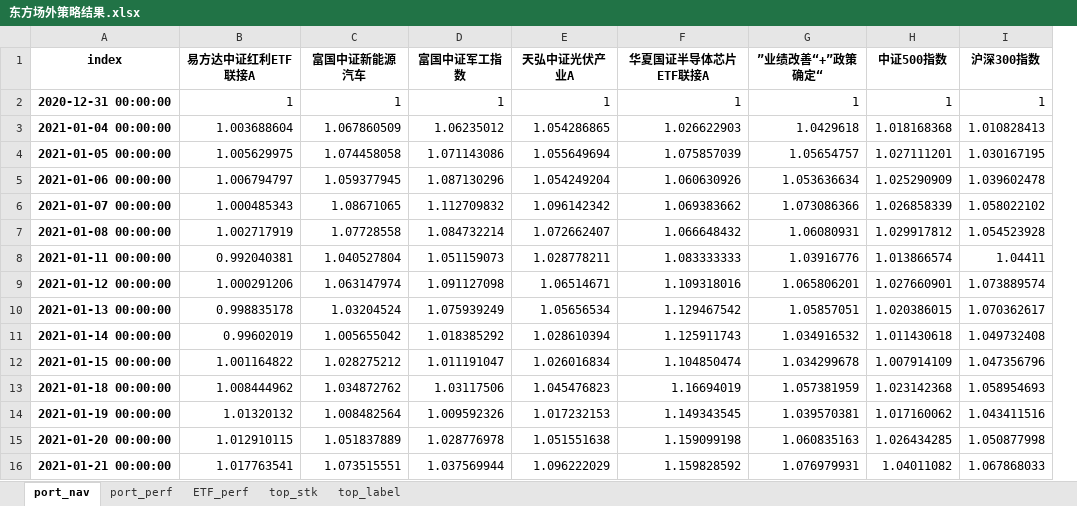
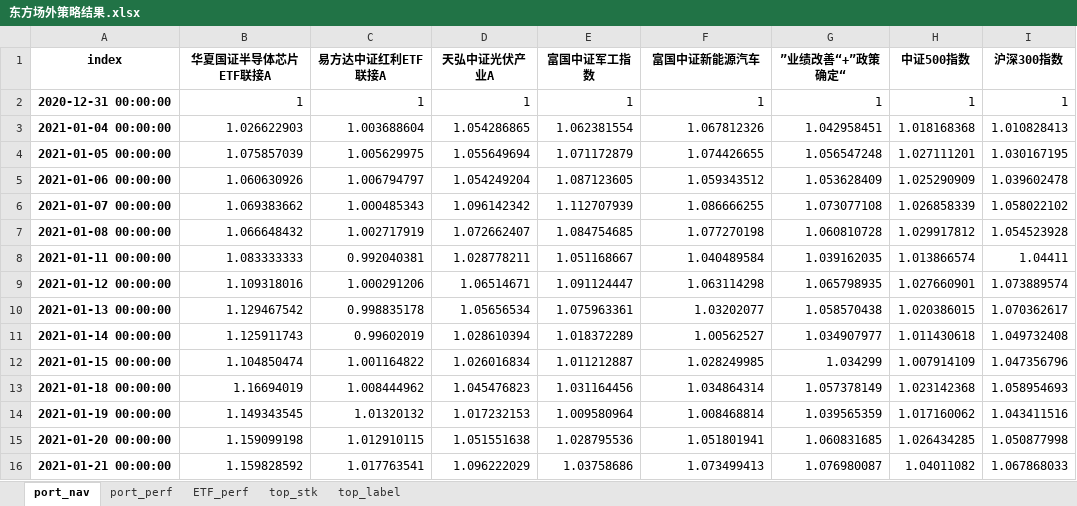
Before and after one commit to KEYAN527/QI, an Excel workbook: data/strategies/东方场外策略结果.xlsx, sheet port_nav, drawn as a sheet; only a part is shown; values as stored, in another font and other column widths than the file's, no borders; removed rows and columns are numbered as before the commit, all else as after; the diff covers the shown part only; the diff names each change by its address in the sheet, - before the commit and + after, or states it on an @@ line.

```diff
--- a/data/strategies/东方场外策略结果.xlsx (sheet port_nav)
+++ b/data/strategies/东方场外策略结果.xlsx (sheet port_nav)
+column B (华夏国证半导体芯片ETF联接A), rows 2-16: 1 | 1.026622903 | 1.075857039 | 1.060630926 | 1.069383662 | 1.066648432 | 1.083333333 | 1.109318016 | 1.129467542 | 1.125911743 | 1.104850474 | 1.16694019 | 1.149343545 | 1.159099198 | 1.159828592
-column C (富国中证新能源汽车), rows 2-16: 1 | 1.067860509 | 1.074458058 | 1.059377945 | 1.08671065 | 1.07728558 | 1.040527804 | 1.063147974 | 1.03204524 | 1.005655042 | 1.028275212 | 1.034872762 | 1.008482564 | 1.051837889 | 1.073515551
-column D (富国中证军工指数), rows 2-16: 1 | 1.06235012 | 1.071143086 | 1.087130296 | 1.112709832 | 1.084732214 | 1.051159073 | 1.091127098 | 1.075939249 | 1.018385292 | 1.011191047 | 1.03117506 | 1.009592326 | 1.028776978 | 1.037569944
+column E (富国中证军工指数), rows 2-16: 1 | 1.062381554 | 1.071172879 | 1.087123605 | 1.112707939 | 1.084754685 | 1.051168667 | 1.091124447 | 1.075963361 | 1.018372289 | 1.011212887 | 1.031164456 | 1.009580964 | 1.028795536 | 1.03758686
-F1: 华夏国证半导体芯片ETF联接A
+F1: 富国中证新能源汽车
-F3 (富国中证新能源汽车): 1.026622903
+F3 (富国中证新能源汽车): 1.067812326
-G3 (”业绩改善“+”政策确定“): 1.0429618
+G3 (”业绩改善“+”政策确定“): 1.042958451
-F4 (富国中证新能源汽车): 1.075857039
+F4 (富国中证新能源汽车): 1.074426655
-G4 (”业绩改善“+”政策确定“): 1.05654757
+G4 (”业绩改善“+”政策确定“): 1.056547248
-F5 (富国中证新能源汽车): 1.060630926
+F5 (富国中证新能源汽车): 1.059343512
-G5 (”业绩改善“+”政策确定“): 1.053636634
+G5 (”业绩改善“+”政策确定“): 1.053628409
-F6 (富国中证新能源汽车): 1.069383662
+F6 (富国中证新能源汽车): 1.086666255
-G6 (”业绩改善“+”政策确定“): 1.073086366
+G6 (”业绩改善“+”政策确定“): 1.073077108
-F7 (富国中证新能源汽车): 1.066648432
+F7 (富国中证新能源汽车): 1.077270198
-G7 (”业绩改善“+”政策确定“): 1.06080931
+G7 (”业绩改善“+”政策确定“): 1.060810728
-F8 (富国中证新能源汽车): 1.083333333
+F8 (富国中证新能源汽车): 1.040489584
-G8 (”业绩改善“+”政策确定“): 1.03916776
+G8 (”业绩改善“+”政策确定“): 1.039162035
-F9 (富国中证新能源汽车): 1.109318016
+F9 (富国中证新能源汽车): 1.063114298
-G9 (”业绩改善“+”政策确定“): 1.065806201
+G9 (”业绩改善“+”政策确定“): 1.065798935
-F10 (富国中证新能源汽车): 1.129467542
+F10 (富国中证新能源汽车): 1.03202077
-G10 (”业绩改善“+”政策确定“): 1.05857051
+G10 (”业绩改善“+”政策确定“): 1.058570438
-F11 (富国中证新能源汽车): 1.125911743
+F11 (富国中证新能源汽车): 1.00562527
-G11 (”业绩改善“+”政策确定“): 1.034916532
+G11 (”业绩改善“+”政策确定“): 1.034907977
-F12 (富国中证新能源汽车): 1.104850474
+F12 (富国中证新能源汽车): 1.028249985
-G12 (”业绩改善“+”政策确定“): 1.034299678
+G12 (”业绩改善“+”政策确定“): 1.034299
-F13 (富国中证新能源汽车): 1.16694019
+F13 (富国中证新能源汽车): 1.034864314
-G13 (”业绩改善“+”政策确定“): 1.057381959
+G13 (”业绩改善“+”政策确定“): 1.057378149
-F14 (富国中证新能源汽车): 1.149343545
+F14 (富国中证新能源汽车): 1.008468814
-G14 (”业绩改善“+”政策确定“): 1.039570381
+G14 (”业绩改善“+”政策确定“): 1.039565359
-F15 (富国中证新能源汽车): 1.159099198
+F15 (富国中证新能源汽车): 1.051801941
-G15 (”业绩改善“+”政策确定“): 1.060835163
+G15 (”业绩改善“+”政策确定“): 1.060831685
-F16 (富国中证新能源汽车): 1.159828592
+F16 (富国中证新能源汽车): 1.073499413
-G16 (”业绩改善“+”政策确定“): 1.076979931
+G16 (”业绩改善“+”政策确定“): 1.076980087
```
Also changed, not shown: 9 added rows and 208 edited cells elsewhere in this sheet, sheet ETF_perf, sheet top_stk, sheet top_label, sheet port_perf, data/strategies/中信建投场内策略结果.xlsx, data/strategies/中信建投场外策略结果.xlsx, 47 other files.
